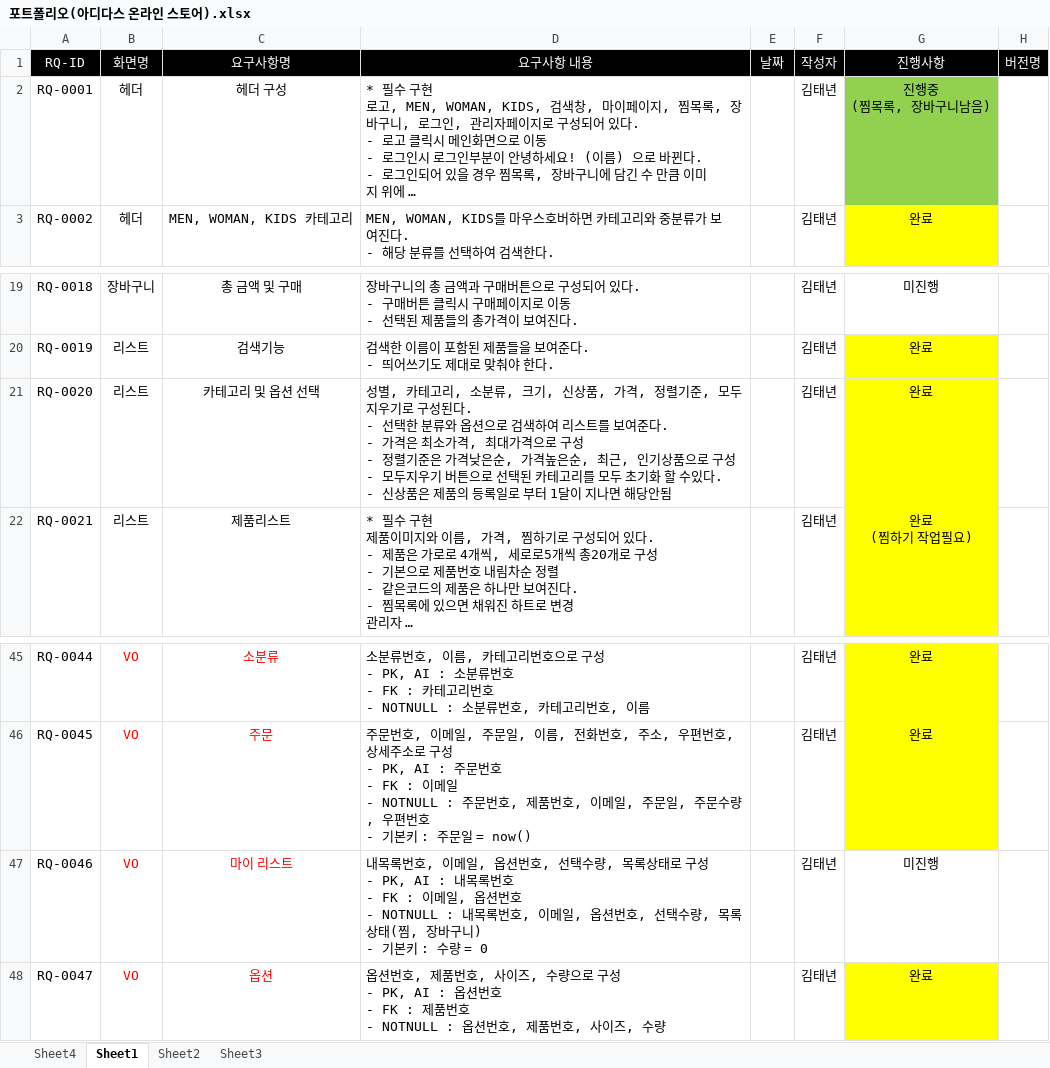
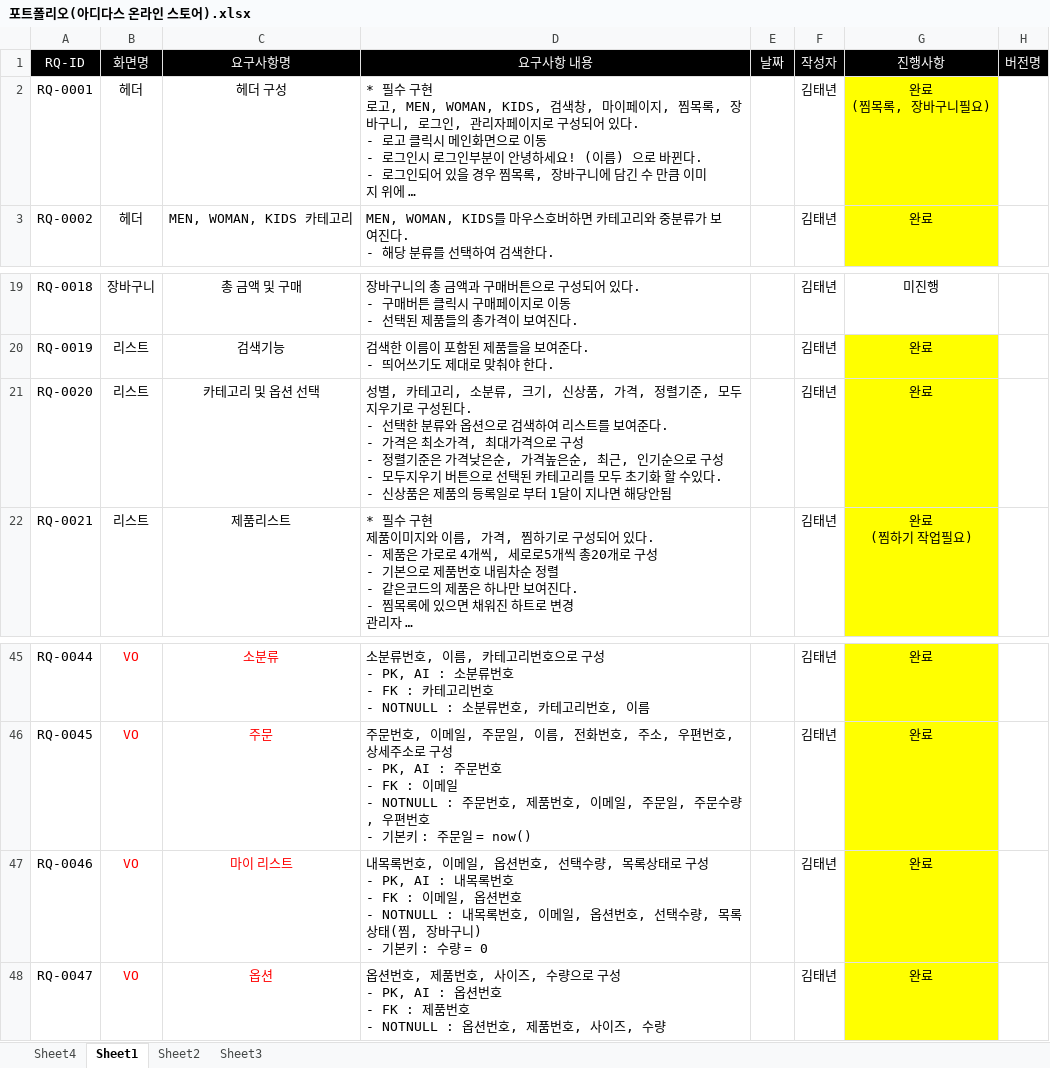
Before and after one commit to KIMTAENYEON/adidas_store_tn, an Excel workbook: 포트폴리오(아디다스 온라인 스토어).xlsx, sheet Sheet1, drawn as a sheet; only a part is shown, gaps mark what is left out; long unchanged cells end in …; values as stored, in another font and other column widths than the file's, no borders; ↵ is a line break in a cell; the diff names each change by its address in the sheet, - before the commit and + after, or states it on an @@ line.

Commit message:
포트폴리오 요구사항 명세서 (아디다스온라인스토어)

```diff
--- a/포트폴리오(아디다스 온라인 스토어).xlsx (sheet Sheet1)
+++ b/포트폴리오(아디다스 온라인 스토어).xlsx (sheet Sheet1)
-G2: 진행중 ↵ (찜목록, 장바구니남음)
+G2: 완료 ↵ (찜목록, 장바구니필요)
-G2 fill: #92D050
+G2 fill: #FFFF00
-D21: …근, 인기상품으로 구…
+D21: …근, 인기순으로 구…
-G47: 미진행
+G47: 완료
-G47 fill: none
+G47 fill: #FFFF00
```
